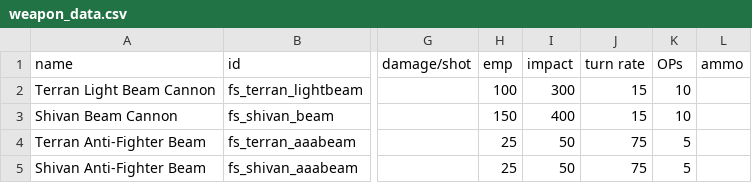
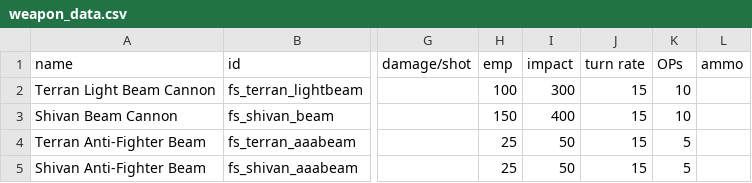
Before and after one commit to mechwars/Freespace, a CSV file: data/weapons/weapon_data.csv, drawn as a sheet; only a part is shown, gaps mark what is left out; the diff names each change by its address in the sheet, - before the commit and + after, or states it on an @@ line.

Commit message:
Whoa, AAA power

```diff
--- a/data/weapons/weapon_data.csv
+++ b/data/weapons/weapon_data.csv
-J4:J5 (turn rate): 75
+J4:J5 (turn rate): 15
```
